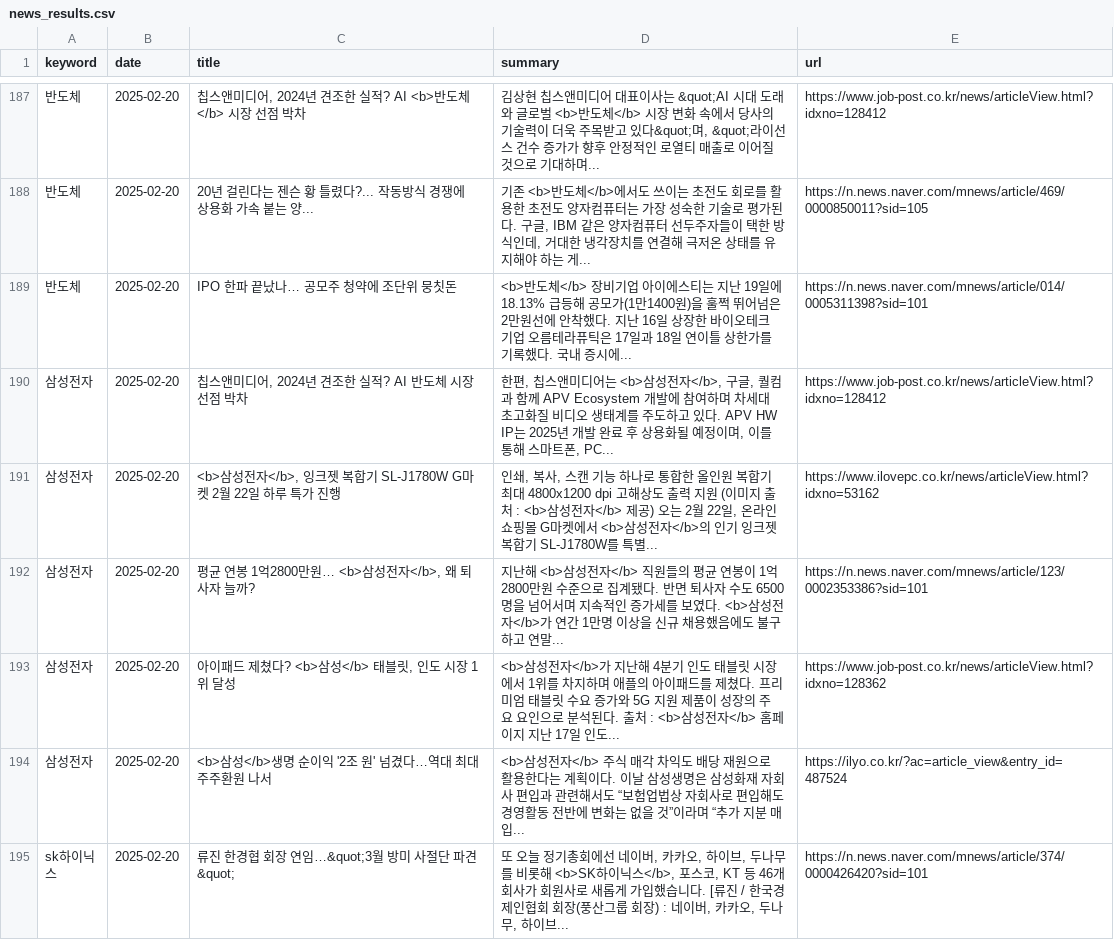
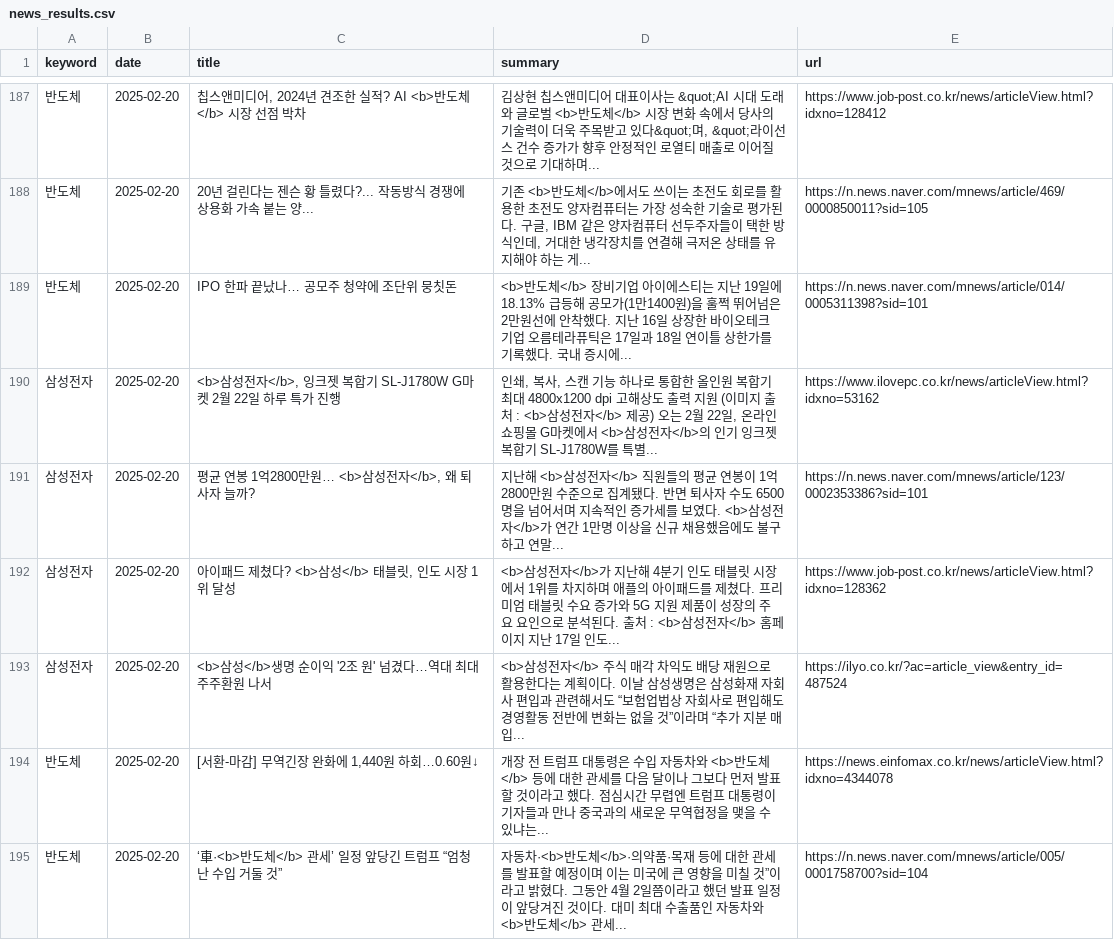
Before and after one commit to kjs928/HARMAN_Python_Project, a CSV file: news_results.csv, drawn as a sheet; only a part is shown, gaps mark what is left out; the shorter side is filled out with more unchanged rows; the diff covers the shown part only; the diff names each change by its address in the sheet, - before the commit and + after, or states it on an @@ line.

```diff
--- a/news_results.csv
+++ b/news_results.csv
@@ row 190 moved to row 202: 삼성전자 @@
+row 194: 반도체 | 2025-02-20 | [서환-마감] 무역긴장 완화에 1,440원 하회…0.60원↓ | 개장 전 트럼프 대통령은 수입 자동차와 <b>반도체</b> 등에 대한 관세를 다음 달이나 그보다 먼저 발표할 것이라고 했다. 점심시간 무렵엔 트럼프 대통령이 기자들과 만나 중국과의 새로운 무역협정을 맺을 수 있냐는... | https://news.einfomax.co.kr/news/articleView.html?idxno=4344078
+row 195: 반도체 | 2025-02-20 | ‘車·<b>반도체</b> 관세’ 일정 앞당긴 트럼프 “엄청난 수입 거둘 것” | 자동차·<b>반도체</b>·의약품·목재 등에 대한 관세를 발표할 예정이며 이는 미국에 큰 영향을 미칠 것”이라고 밝혔다. 그동안 4월 2일쯤이라고 했던 발표 일정이 앞당겨진 것이다. 대미 최대 수출품인 자동차와 <b>반도체</b> 관세... | https://n.news.naver.com/mnews/article/005/0001758700?sid=104
```
Also changed, not shown: 6 added rows elsewhere in this file.
